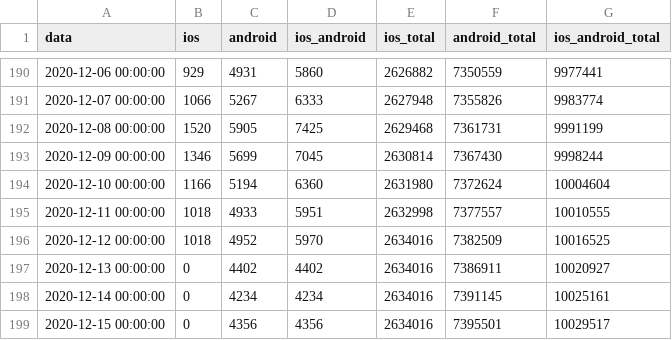
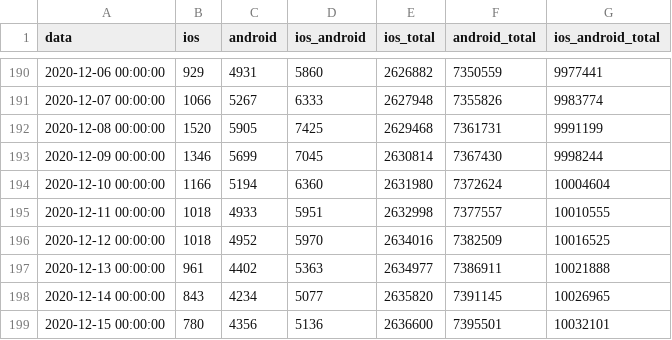
Before and after one commit to immuni-app/web-site, a CSV file: src/assets/json/andamento-download.csv, drawn as a sheet; only a part is shown, gaps mark what is left out.

```diff
--- a/src/assets/json/andamento-download.csv
+++ b/src/assets/json/andamento-download.csv
@@ -196,4 +196,4 @@ data,ios,android,ios_android,ios_total,android_total,ios_android_total
 2020-12-12 00:00:00,1018,4952,5970,2634016,7382509,10016525
-2020-12-13 00:00:00,0,4402,4402,2634016,7386911,10020927
-2020-12-14 00:00:00,0,4234,4234,2634016,7391145,10025161
-2020-12-15 00:00:00,0,4356,4356,2634016,7395501,10029517
+2020-12-13 00:00:00,961,4402,5363,2634977,7386911,10021888
+2020-12-14 00:00:00,843,4234,5077,2635820,7391145,10026965
+2020-12-15 00:00:00,780,4356,5136,2636600,7395501,10032101
```
Also changed, not shown: src/assets/json/andamento-dati-nazionali.csv, 2 other files.
